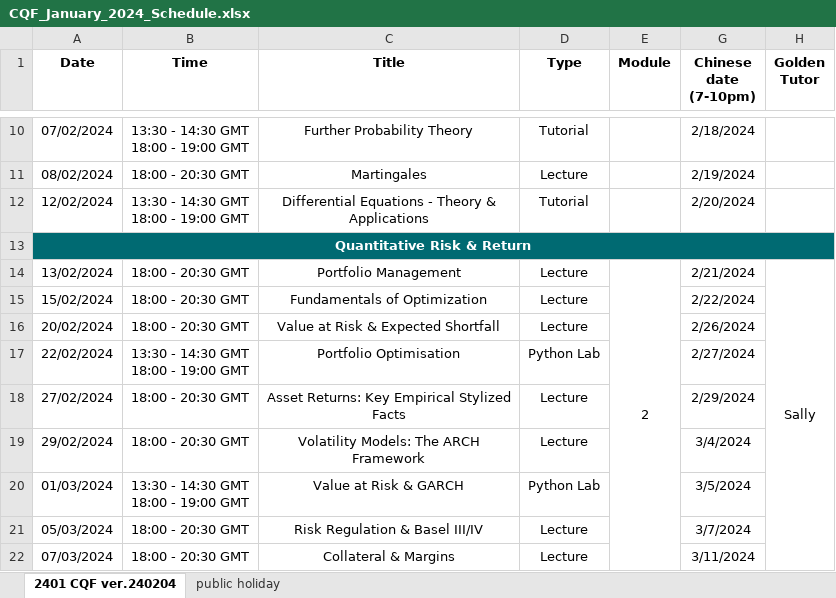
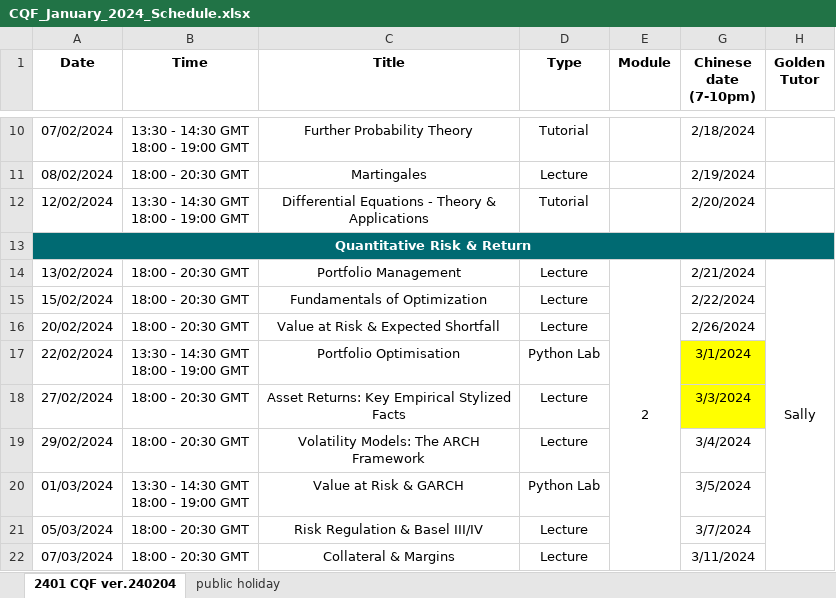
Before and after one commit to AngusFan-GH/cqf_schedule, an Excel workbook: source/CQF_January_2024_Schedule.xlsx, sheet 2401 CQF ver.240204, drawn as a sheet; only a part is shown, gaps mark what is left out; values as stored, in another font and other column widths than the file's, no borders; the diff names each change by its address in the sheet, - before the commit and + after, or states it on an @@ line.

```diff
--- a/source/CQF_January_2024_Schedule.xlsx (sheet 2401 CQF ver.240204)
+++ b/source/CQF_January_2024_Schedule.xlsx (sheet 2401 CQF ver.240204)
-G17 (Chinese date (7-10pm)): 2/27/2024
+G17 (Chinese date (7-10pm)): 3/1/2024
-G17:G18 fill: none
+G17:G18 fill: #FFFF00
-G18 (Chinese date (7-10pm)): 2/29/2024
+G18 (Chinese date (7-10pm)): 3/3/2024
```
Also changed, not shown: 3 other files.
